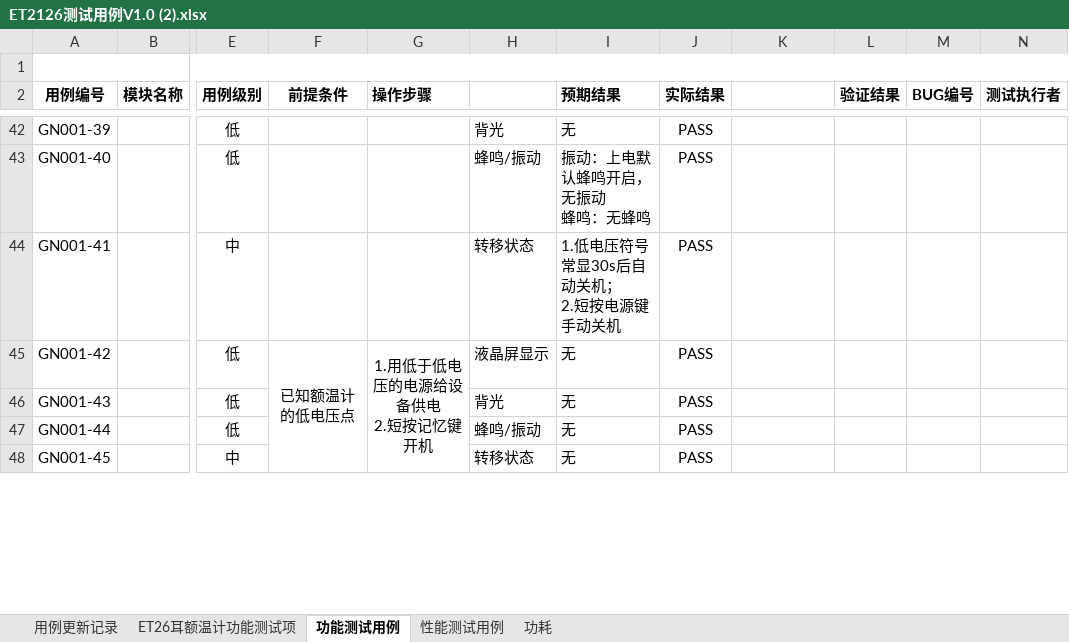
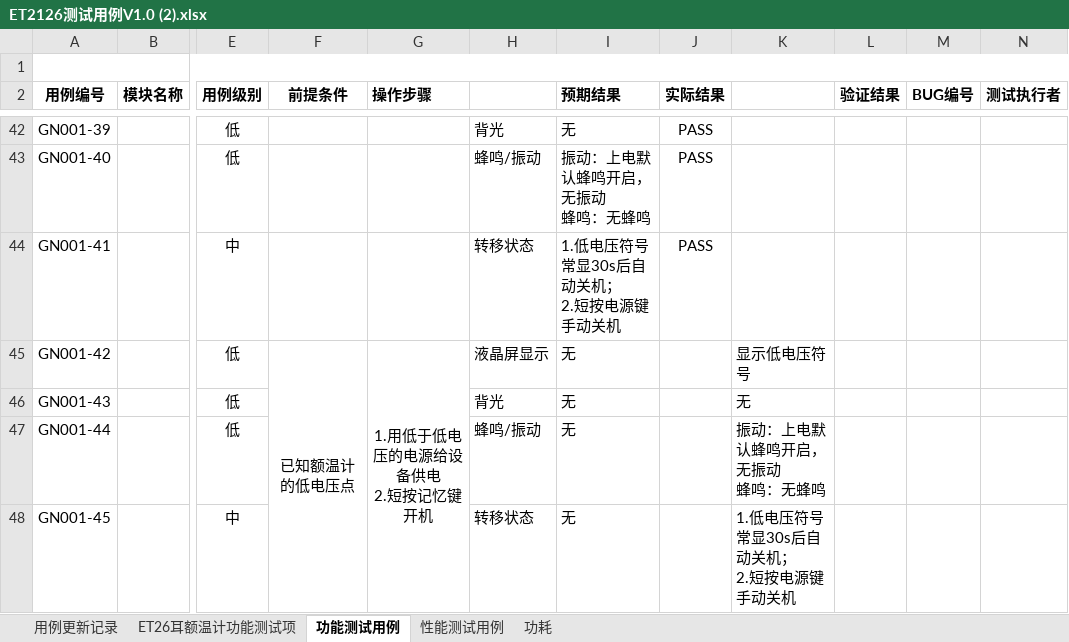
Before and after one commit to Zoe1113/DET2126, an Excel workbook: Doc/ET2126测试用例V1.0 (2).xlsx, sheet 功能测试用例, drawn as a sheet; only a part is shown, gaps mark what is left out; values as stored, in another font and other column widths than the file's, no borders; ↵ is a line break in a cell; the diff covers the shown part only; the diff names each change by its address in the sheet, - before the commit and + after, or states it on an @@ line.

```diff
--- a/Doc/ET2126测试用例V1.0 (2).xlsx (sheet 功能测试用例)
+++ b/Doc/ET2126测试用例V1.0 (2).xlsx (sheet 功能测试用例)
-J45:J48 (实际结果): PASS
+J45:J48 (实际结果): (empty)
-K45: (empty)
+K45: 显示低电压符号
-K46: (empty)
+K46: 无
-K47: (empty)
+K47: 振动：上电默认蜂鸣开启，无振动 ↵ 蜂鸣：无蜂鸣
-K48: (empty)
+K48: 1.低电压符号常显30s后自动关机； ↵ 2.短按电源键手动关机
```
Also changed, not shown: 20 edited cells elsewhere in this sheet, 8 other files.
